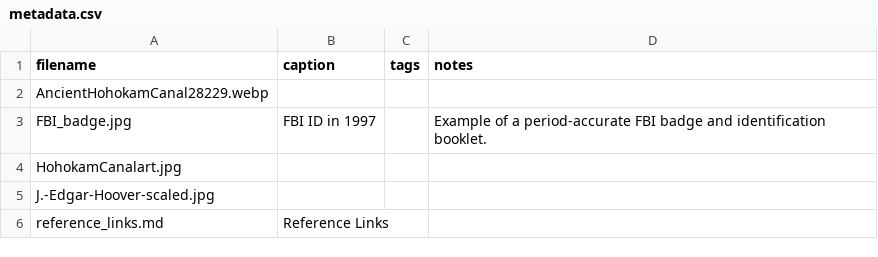
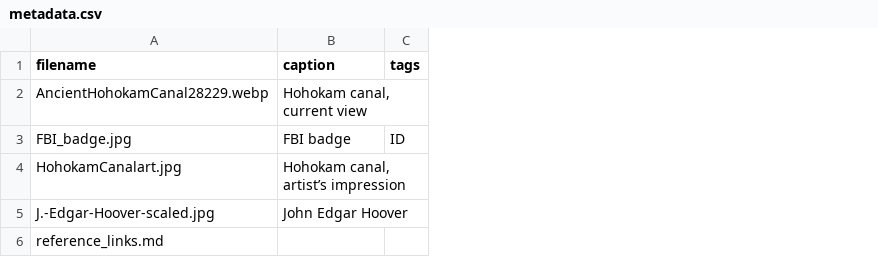
Before and after one commit to Medesen/delta-green-phoenix-fbi, a CSV file: assets/miscellaneous/metadata.csv, drawn as a sheet; the diff names each change by its address in the sheet, - before the commit and + after, or states it on an @@ line.

Commit message:
Additional maps

```diff
--- a/assets/miscellaneous/metadata.csv
+++ b/assets/miscellaneous/metadata.csv
-column D (notes), row 3: Example of a period-accurate FBI badge and identification booklet.
-B2 (caption): (empty)
+B2 (caption): Hohokam canal, current view
-B3 (caption): FBI ID in 1997
+B3 (caption): FBI badge
-C3 (tags): (empty)
+C3 (tags): ID
-B4 (caption): (empty)
+B4 (caption): Hohokam canal, artist’s impression
-B5 (caption): (empty)
+B5 (caption): John Edgar Hoover
-B6 (caption): Reference Links
+B6 (caption): (empty)
```
